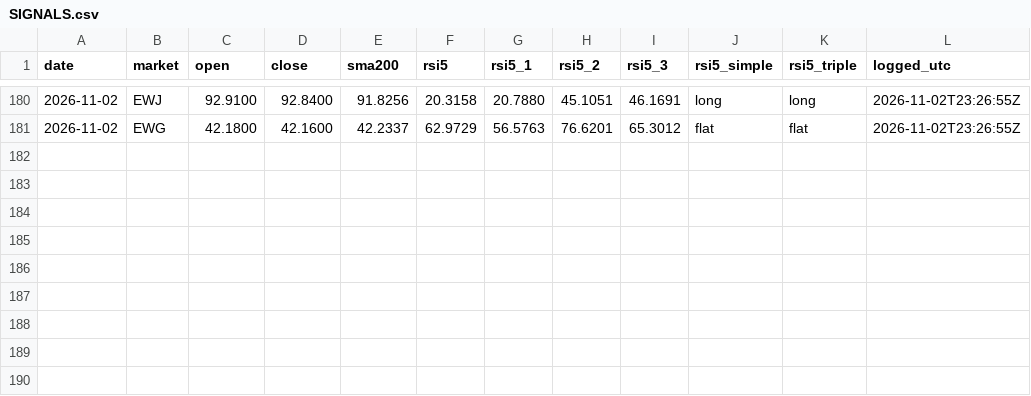
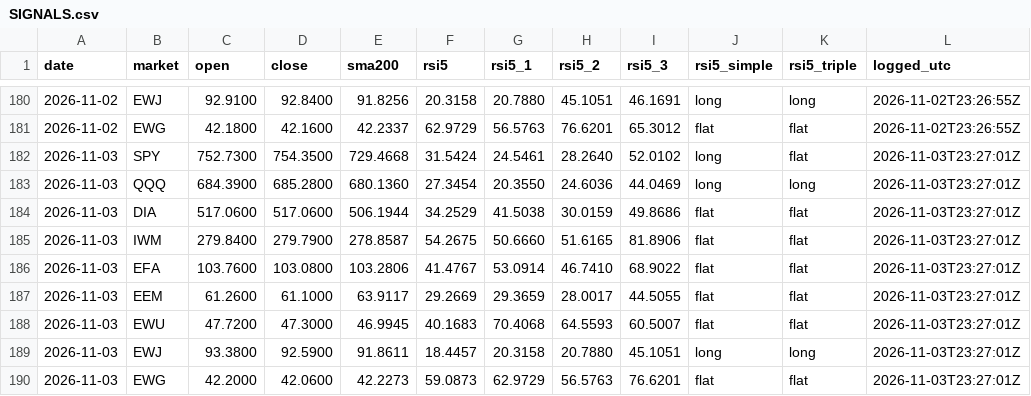
Before and after one commit to triton-xxix/proteus-lab, a CSV file: systems/SIGNALS.csv, drawn as a sheet; only a part is shown, gaps mark what is left out.

```diff
--- a/systems/SIGNALS.csv
+++ b/systems/SIGNALS.csv
@@ -181 +181,10 @@ date,market,open,close,sma200,rsi5,rsi5_1,rsi5_2,rsi5_3,rsi5_simple,rsi5_triple,
 2026-11-02,EWG,42.1800,42.1600,42.2337,62.9729,56.5763,76.6201,65.3012,flat,flat,2026-11-02T23:26:55Z
+2026-11-03,SPY,752.7300,754.3500,729.4668,31.5424,24.5461,28.2640,52.0102,long,flat,2026-11-03T23:27:01Z
+2026-11-03,QQQ,684.3900,685.2800,680.1360,27.3454,20.3550,24.6036,44.0469,long,long,2026-11-03T23:27:01Z
+2026-11-03,DIA,517.0600,517.0600,506.1944,34.2529,41.5038,30.0159,49.8686,flat,flat,2026-11-03T23:27:01Z
+2026-11-03,IWM,279.8400,279.7900,278.8587,54.2675,50.6660,51.6165,81.8906,flat,flat,2026-11-03T23:27:01Z
+2026-11-03,EFA,103.7600,103.0800,103.2806,41.4767,53.0914,46.7410,68.9022,flat,flat,2026-11-03T23:27:01Z
+2026-11-03,EEM,61.2600,61.1000,63.9117,29.2669,29.3659,28.0017,44.5055,flat,flat,2026-11-03T23:27:01Z
+2026-11-03,EWU,47.7200,47.3000,46.9945,40.1683,70.4068,64.5593,60.5007,flat,flat,2026-11-03T23:27:01Z
+2026-11-03,EWJ,93.3800,92.5900,91.8611,18.4457,20.3158,20.7880,45.1051,long,long,2026-11-03T23:27:01Z
+2026-11-03,EWG,42.2000,42.0600,42.2273,59.0873,62.9729,56.5763,76.6201,flat,flat,2026-11-03T23:27:01Z
```
Also changed, not shown: exchange/BOOK.csv, grinder/research/MENTIONS.csv, 13 other files.
